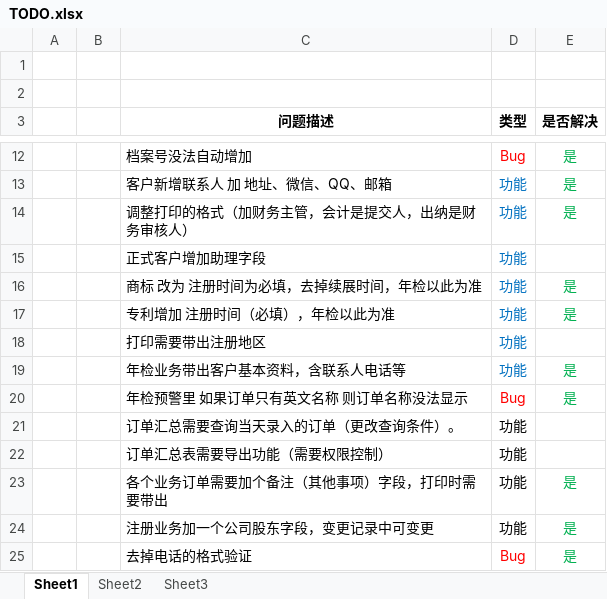
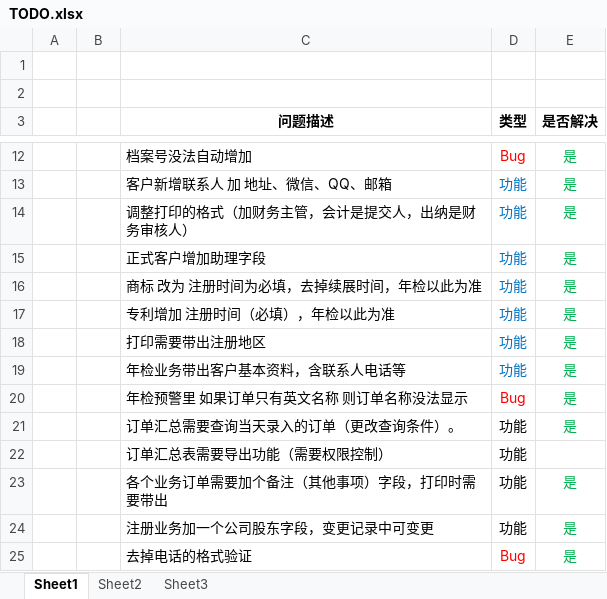
Before and after one commit to liuman2/ZhuoRui-Client, an Excel workbook: TODO.xlsx, sheet Sheet1, drawn as a sheet; only a part is shown, gaps mark what is left out; values as stored, in another font and other column widths than the file's, no borders; the diff names each change by its address in the sheet, - before the commit and + after, or states it on an @@ line.

```diff
--- a/TODO.xlsx (sheet Sheet1)
+++ b/TODO.xlsx (sheet Sheet1)
-E15 (是否解决): (empty)
+E15 (是否解决): 是
-E18 (是否解决): (empty)
+E18 (是否解决): 是
-E21 (是否解决): (empty)
+E21 (是否解决): 是
```
Also changed, not shown: 3 other files.
